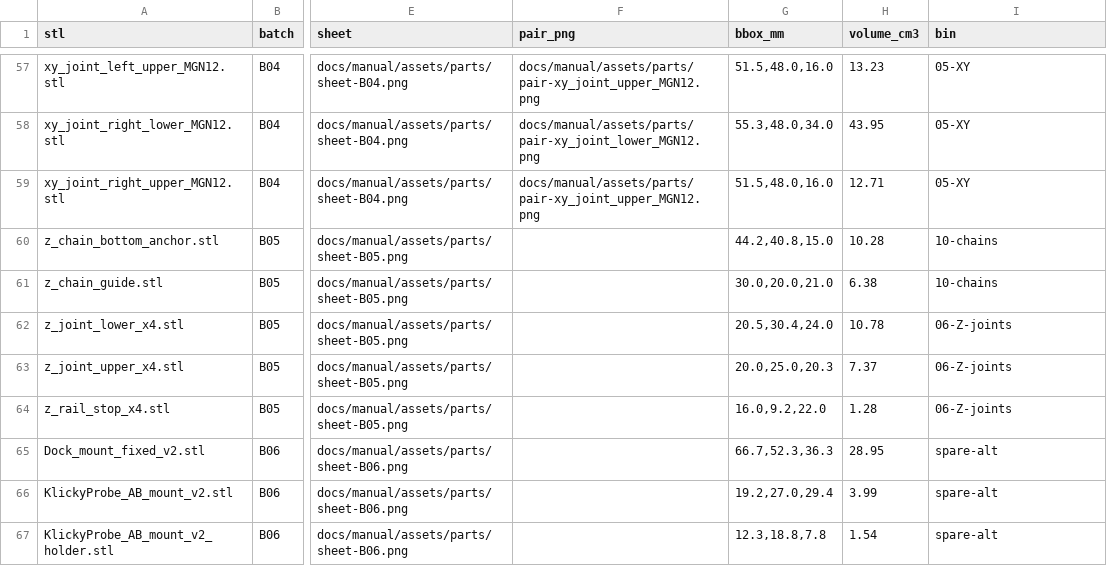
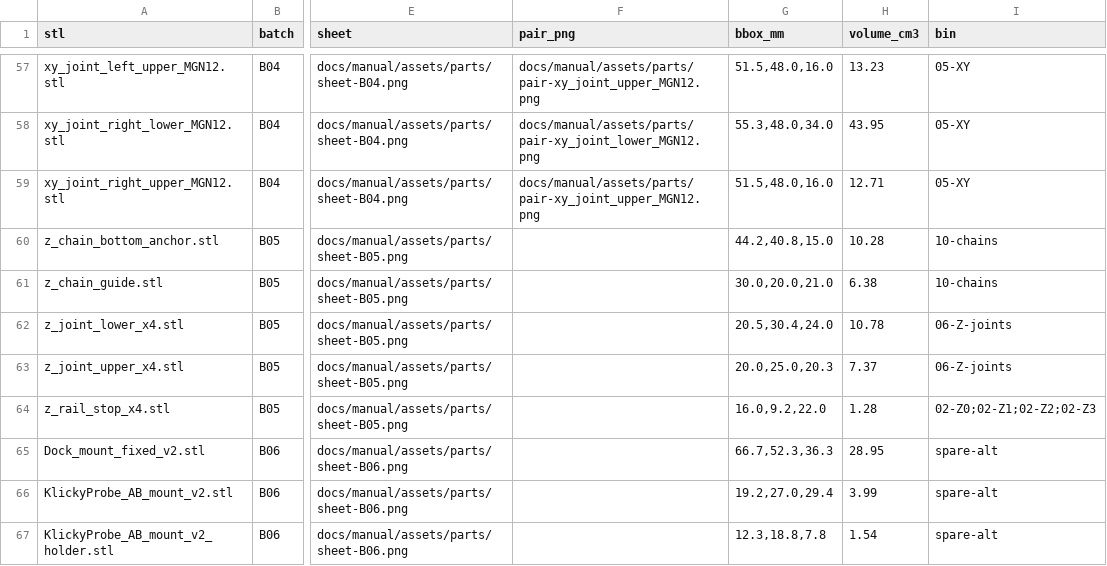
Before and after one commit to alexlicohen/voron-24-350-build-manual, a CSV file: docs/manual/assets/parts/MANIFEST.csv, drawn as a sheet; only a part is shown, gaps mark what is left out; the diff names each change by its address in the sheet, - before the commit and + after, or states it on an @@ line.

```diff
--- a/docs/manual/assets/parts/MANIFEST.csv
+++ b/docs/manual/assets/parts/MANIFEST.csv
-I64 (bin): 06-Z-joints
+I64 (bin): 02-Z0;02-Z1;02-Z2;02-Z3
```
Also changed, not shown: 12 other files.
